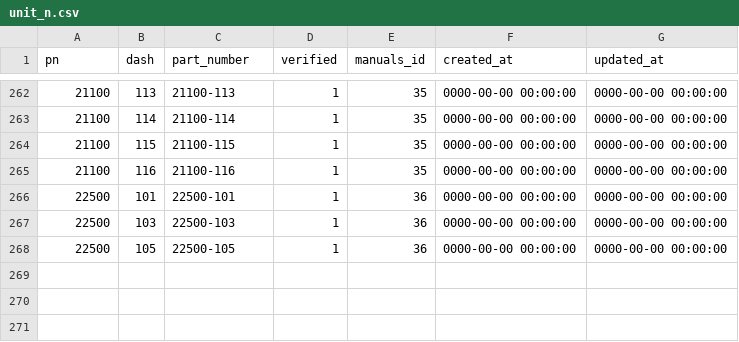
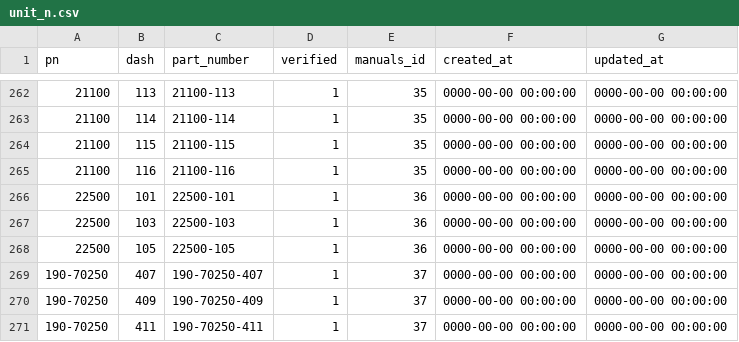
Before and after one commit to Famousleonid/avia, a CSV file: public/data/unit_n.csv, drawn as a sheet; only a part is shown, gaps mark what is left out; the diff names each change by its address in the sheet, - before the commit and + after, or states it on an @@ line.

```diff
--- a/public/data/unit_n.csv
+++ b/public/data/unit_n.csv
+row 269: 190-70250 | 407 | 190-70250-407 | 1 | 37 | 0000-00-00 00:00:00 | 0000-00-00 00:00:00
+row 270: 190-70250 | 409 | 190-70250-409 | 1 | 37 | 0000-00-00 00:00:00 | 0000-00-00 00:00:00
+row 271: 190-70250 | 411 | 190-70250-411 | 1 | 37 | 0000-00-00 00:00:00 | 0000-00-00 00:00:00
```
Also changed, not shown: public/data/manuals/manual.csv, 4 other files.
